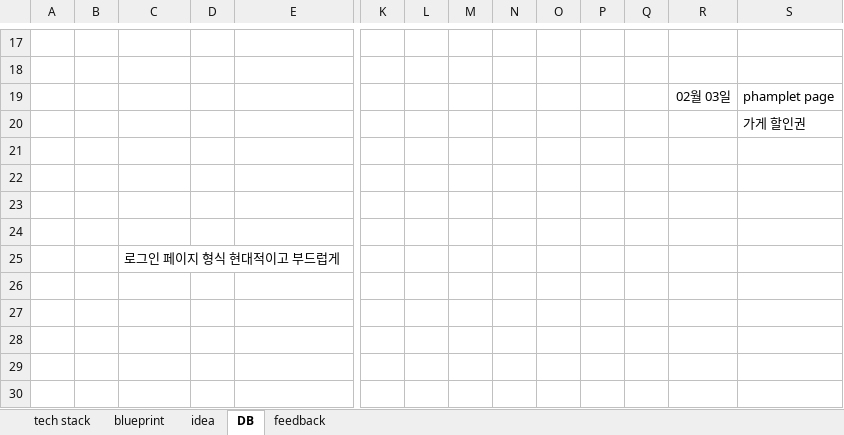
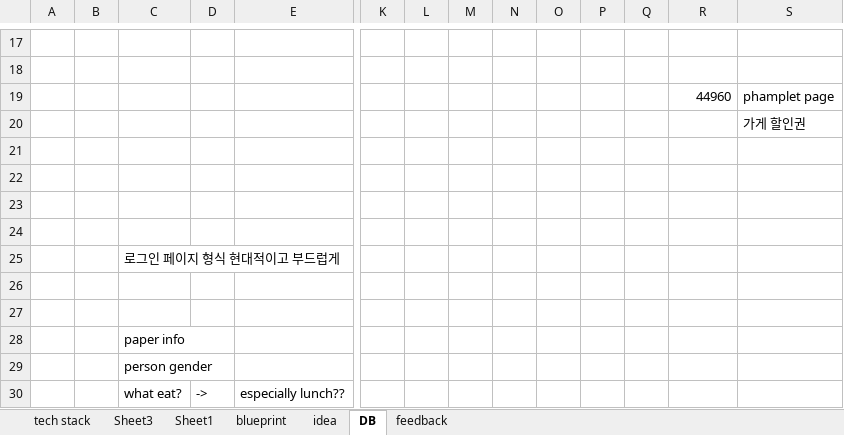
Before and after one commit to aisiwonhae29/spring, an Excel workbook: 프로젝트.xlsx, sheet DB, drawn as a sheet; only a part is shown, gaps mark what is left out; values as stored, in another font and other column widths than the file's, no borders; rows hold the shown columns only; the diff names each change by its address in the sheet, - before the commit and + after, or states it on an @@ line.

```diff
--- a/프로젝트.xlsx (sheet DB)
+++ b/프로젝트.xlsx (sheet DB)
+sheet tab: Sheet3
+sheet tab: Sheet1
-R19: 02월 03일
+R19: 44960
+row 26: (empty)
+row 27: (empty)
+row 28:  |  | paper info
+row 29:  |  | person gender
+row 30:  |  | what eat? | -> | especially lunch??
```
Also changed, not shown: sheet tech stack, sheet idea, Spring_JSP.xlsx, english.xlsx.
